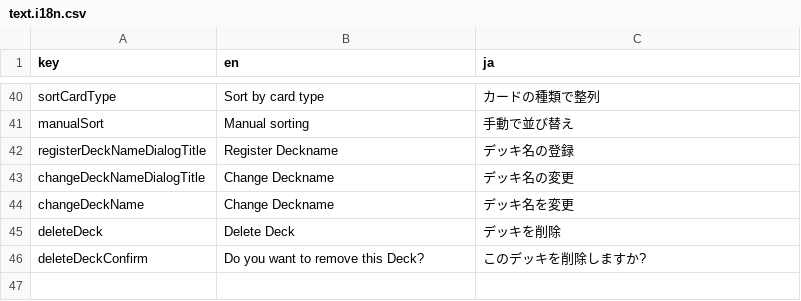
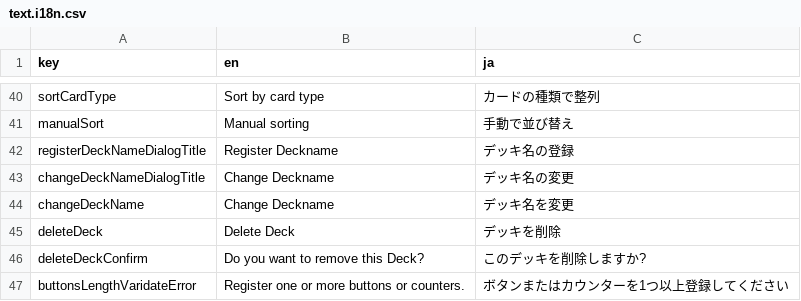
Before and after one commit to jepapt2/turn1checker, a CSV file: assets/i18n/text.i18n.csv, drawn as a sheet; only a part is shown, gaps mark what is left out.

```diff
--- a/assets/i18n/text.i18n.csv
+++ b/assets/i18n/text.i18n.csv
@@ -46 +46,2 @@ deleteDeck,Delete Deck,デッキを削除
 deleteDeckConfirm,Do you want to remove this Deck?,このデッキを削除しますか?
+buttonsLengthVaridateError,Register one or more buttons or counters.,ボタンまたはカウンターを1つ以上登録してください
```
Also changed, not shown: 22 other files.
